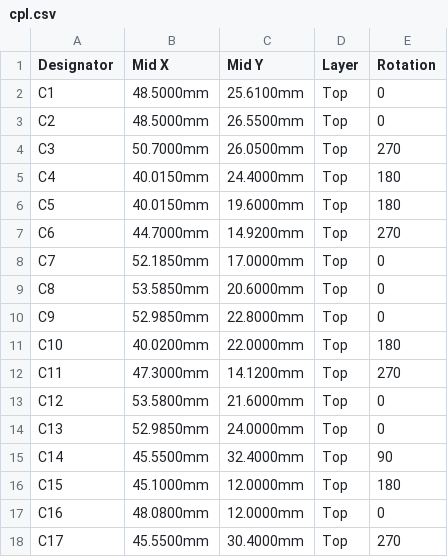
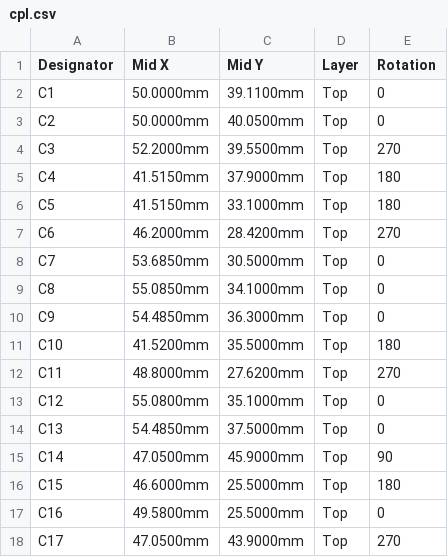
Before and after one commit to jmcpheron/pico-quorum, a CSV file: hardware/console-rp/console-rp/fab/cpl.csv, drawn as a sheet; only a part is shown; the diff covers the shown part only.

```diff
--- a/hardware/console-rp/console-rp/fab/cpl.csv
+++ b/hardware/console-rp/console-rp/fab/cpl.csv
@@ -1,18 +1,18 @@
 Designator,Mid X,Mid Y,Layer,Rotation
-C1,48.5000mm,25.6100mm,Top,0
-C2,48.5000mm,26.5500mm,Top,0
-C3,50.7000mm,26.0500mm,Top,270
-C4,40.0150mm,24.4000mm,Top,180
-C5,40.0150mm,19.6000mm,Top,180
-C6,44.7000mm,14.9200mm,Top,270
-C7,52.1850mm,17.0000mm,Top,0
-C8,53.5850mm,20.6000mm,Top,0
-C9,52.9850mm,22.8000mm,Top,0
-C10,40.0200mm,22.0000mm,Top,180
-C11,47.3000mm,14.1200mm,Top,270
-C12,53.5800mm,21.6000mm,Top,0
-C13,52.9850mm,24.0000mm,Top,0
-C14,45.5500mm,32.4000mm,Top,90
-C15,45.1000mm,12.0000mm,Top,180
-C16,48.0800mm,12.0000mm,Top,0
-C17,45.5500mm,30.4000mm,Top,270
+C1,50.0000mm,39.1100mm,Top,0
+C2,50.0000mm,40.0500mm,Top,0
+C3,52.2000mm,39.5500mm,Top,270
+C4,41.5150mm,37.9000mm,Top,180
+C5,41.5150mm,33.1000mm,Top,180
+C6,46.2000mm,28.4200mm,Top,270
+C7,53.6850mm,30.5000mm,Top,0
+C8,55.0850mm,34.1000mm,Top,0
+C9,54.4850mm,36.3000mm,Top,0
+C10,41.5200mm,35.5000mm,Top,180
+C11,48.8000mm,27.6200mm,Top,270
+C12,55.0800mm,35.1000mm,Top,0
+C13,54.4850mm,37.5000mm,Top,0
+C14,47.0500mm,45.9000mm,Top,90
+C15,46.6000mm,25.5000mm,Top,180
+C16,49.5800mm,25.5000mm,Top,0
+C17,47.0500mm,43.9000mm,Top,270
```
Also changed, not shown: 85 edited cells elsewhere in this file, 20 other files.
